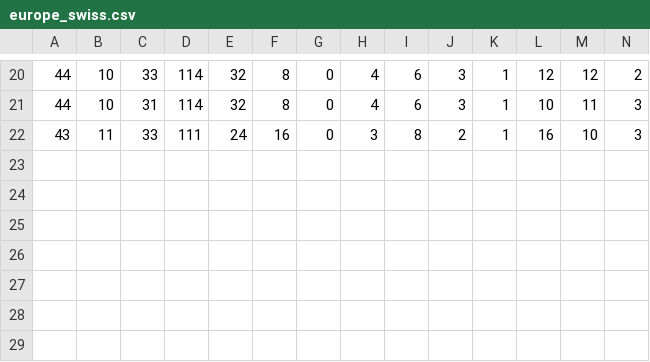
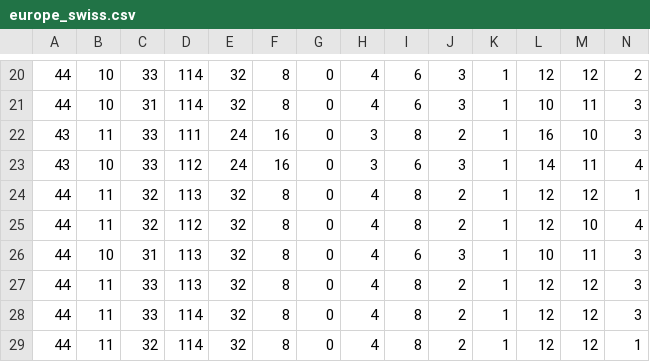
Before and after one commit to dgutsav/simpleSim, a CSV file: formats/europe_swiss.csv, drawn as a sheet; only a part is shown, gaps mark what is left out; rows hold the shown columns only; the diff names each change by its address in the sheet, - before the commit and + after, or states it on an @@ line.

```diff
--- a/formats/europe_swiss.csv
+++ b/formats/europe_swiss.csv
+row 23: 43 | 10 | 33 | 112 | 24 | 16 | 0 | 3 | 6 | 3 | 1 | 14 | 11 | 4
+row 24: 44 | 11 | 32 | 113 | 32 | 8 | 0 | 4 | 8 | 2 | 1 | 12 | 12 | 1
+row 25: 44 | 11 | 32 | 112 | 32 | 8 | 0 | 4 | 8 | 2 | 1 | 12 | 10 | 4
+row 26: 44 | 10 | 31 | 113 | 32 | 8 | 0 | 4 | 6 | 3 | 1 | 10 | 11 | 3
+row 27: 44 | 11 | 33 | 113 | 32 | 8 | 0 | 4 | 8 | 2 | 1 | 12 | 12 | 3
+row 28: 44 | 11 | 33 | 114 | 32 | 8 | 0 | 4 | 8 | 2 | 1 | 12 | 12 | 3
+row 29: 44 | 11 | 32 | 114 | 32 | 8 | 0 | 4 | 8 | 2 | 1 | 12 | 12 | 1
```
Also changed, not shown: 9 other files.
